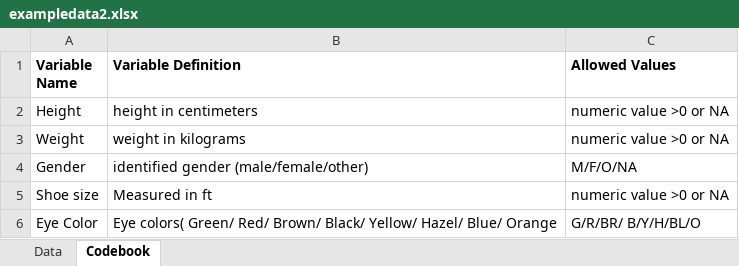
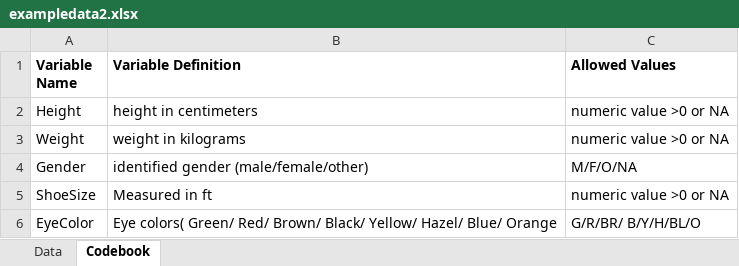
Before and after one commit to VRVS33333/VinayakRevisanker_Portfolio_zuk198, an Excel workbook: starter-analysis-exercise/data/raw-data/exampledata2.xlsx, sheet Codebook, drawn as a sheet; values as stored, in another font and other column widths than the file's, no borders; the diff names each change by its address in the sheet, - before the commit and + after, or states it on an @@ line.

Commit message:
Updated for DA 6833 Assignment #2 Part 2

```diff
--- a/starter-analysis-exercise/data/raw-data/exampledata2.xlsx (sheet Codebook)
+++ b/starter-analysis-exercise/data/raw-data/exampledata2.xlsx (sheet Codebook)
-A5 (Variable Name): Shoe size
+A5 (Variable Name): ShoeSize
-A6 (Variable Name): Eye Color
+A6 (Variable Name): EyeColor
```
Also changed, not shown: sheet Data.
